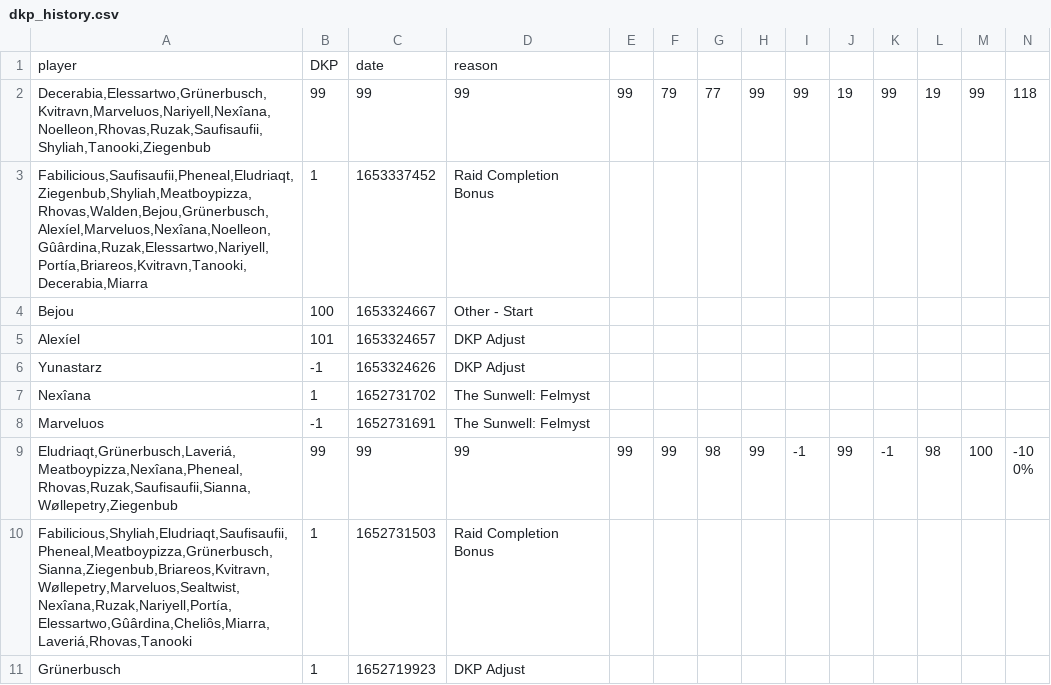
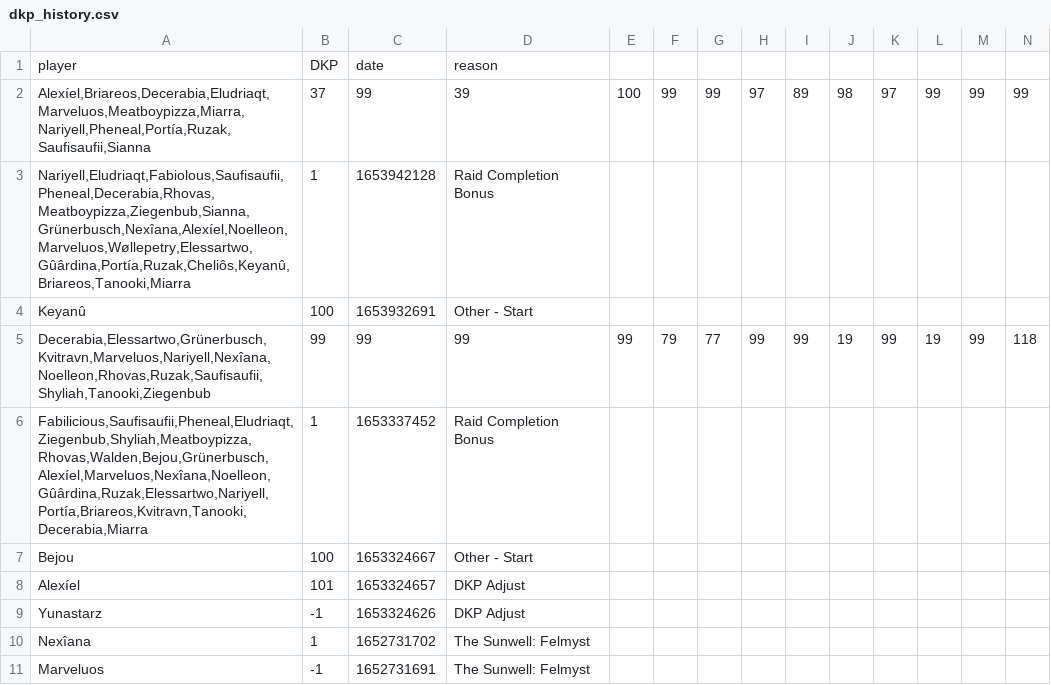
Before and after one commit to VacaboNariel/Nariel, a CSV file: dkp_history.csv, drawn as a sheet; only a part is shown; the shorter side is filled out with more unchanged rows; rows hold the shown columns only; the diff names each change by its address in the sheet, - before the commit and + after, or states it on an @@ line.

Commit message:
Update dkp_history.csv

```diff
--- a/dkp_history.csv
+++ b/dkp_history.csv
+row 2: Alexíel,Briareos,Decerabia,Eludriaqt,Marveluos,Meatboypizza,Miarra,Nariyell,Pheneal,Portía,Ruzak,Saufisaufii,Sianna | 37 | 99 | 39 | 100 | 99 | 99 | 97 | 89 | 98 | 97 | 99 | 99 | 99
+row 3: Nariyell,Eludriaqt,Fabiolous,Saufisaufii,Pheneal,Decerabia,Rhovas,Meatboypizza,Ziegenbub,Sianna,Grünerbusch,Nexîana,Alexíel,Noelleon,Marveluos,Wøllepetry,Elessartwo,Gûârdina,Portía,Ruzak,Cheliôs,Keyanû,Briareos,Tanooki,Miarra | 1 | 1653942128 | Raid Completion Bonus
+row 4: Keyanû | 100 | 1653932691 | Other - Start
```
